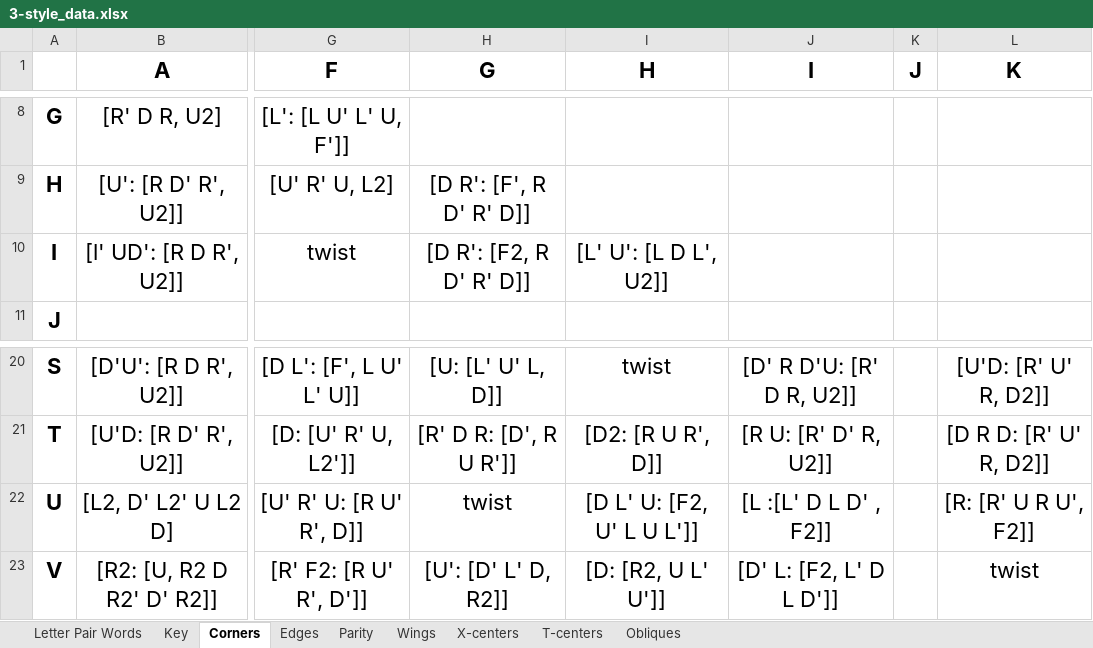
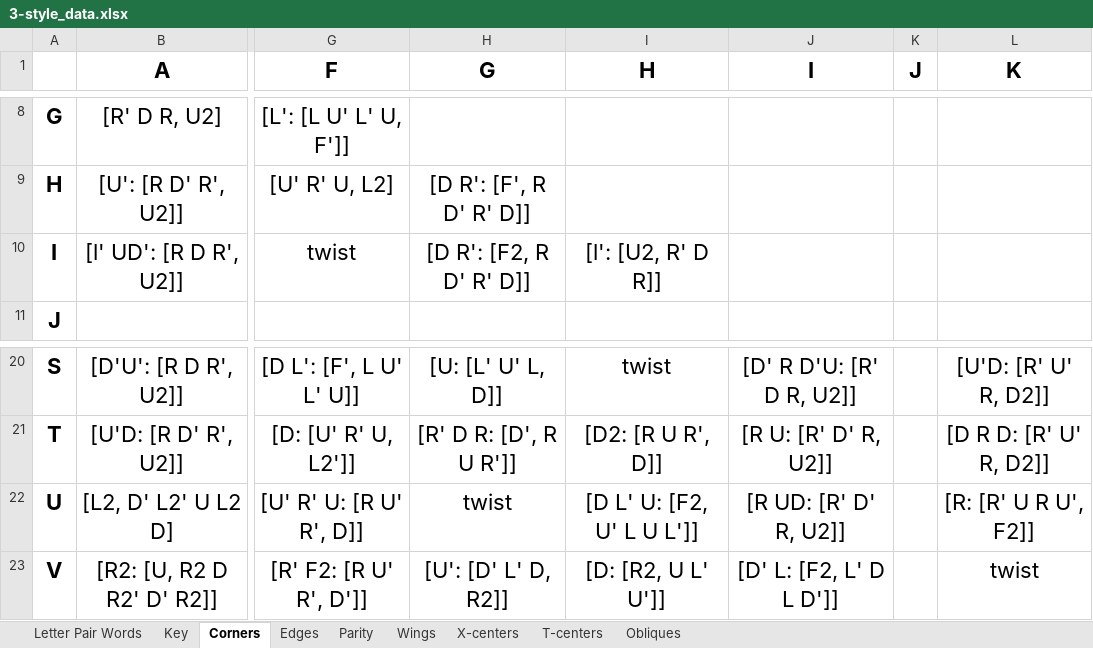
Before and after one commit to JBoulic/JBoulic.github.io, an Excel workbook: cube/data/3-style_data.xlsx, sheet Corners, drawn as a sheet; only a part is shown, gaps mark what is left out; values as stored, in another font and other column widths than the file's, no borders; conditional formats not drawn; the diff names each change by its address in the sheet, - before the commit and + after, or states it on an @@ line.

```diff
--- a/cube/data/3-style_data.xlsx (sheet Corners)
+++ b/cube/data/3-style_data.xlsx (sheet Corners)
-I10 (H): [L' U': [L D L', U2]]
+I10 (H): [l': [U2, R' D R]]
-J22 (I): [L :[L' D L D' , F2]]
+J22 (I): [R UD: [R' D' R, U2]]
```
Also changed, not shown: sheet Edges, 4 other files.
